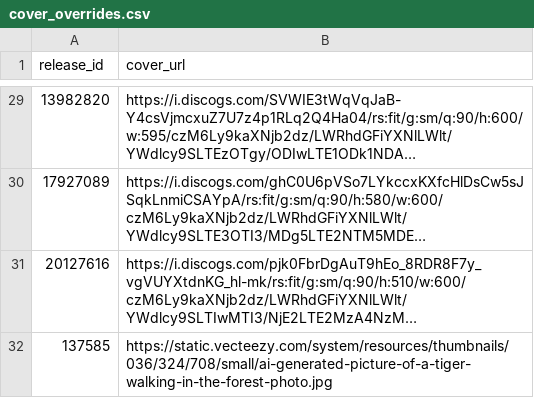
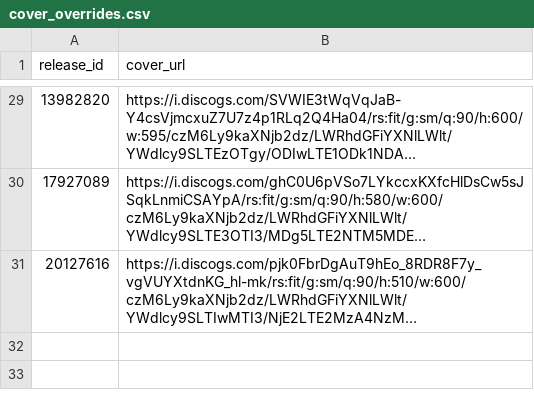
Before and after one commit to DHancock80/music-search-app, a CSV file: cover_overrides.csv, drawn as a sheet; only a part is shown, gaps mark what is left out; long unchanged cells end in …; the diff names each change by its address in the sheet, - before the commit and + after, or states it on an @@ line.

Commit message:
Reset cover_overrides.csv (2025-05-07T23:58:40.197990 UTC)

```diff
--- a/cover_overrides.csv
+++ b/cover_overrides.csv
-row 32: 137585 | https://static.vecteezy.com/system/resources/thumbnails/036/324/708/small/ai-generated-picture-of-a-tiger-walking-in-the-forest-photo.jpg
```
